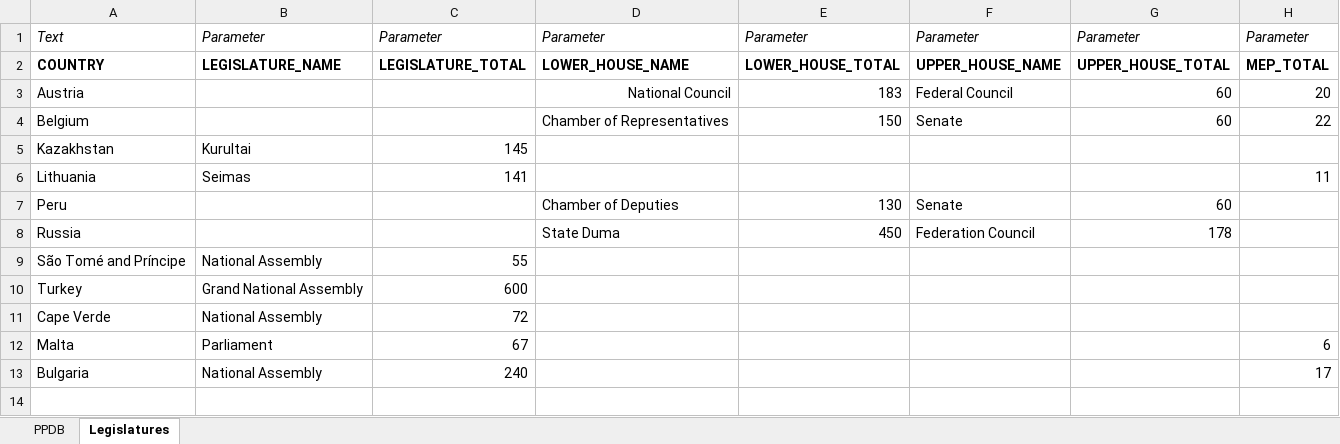
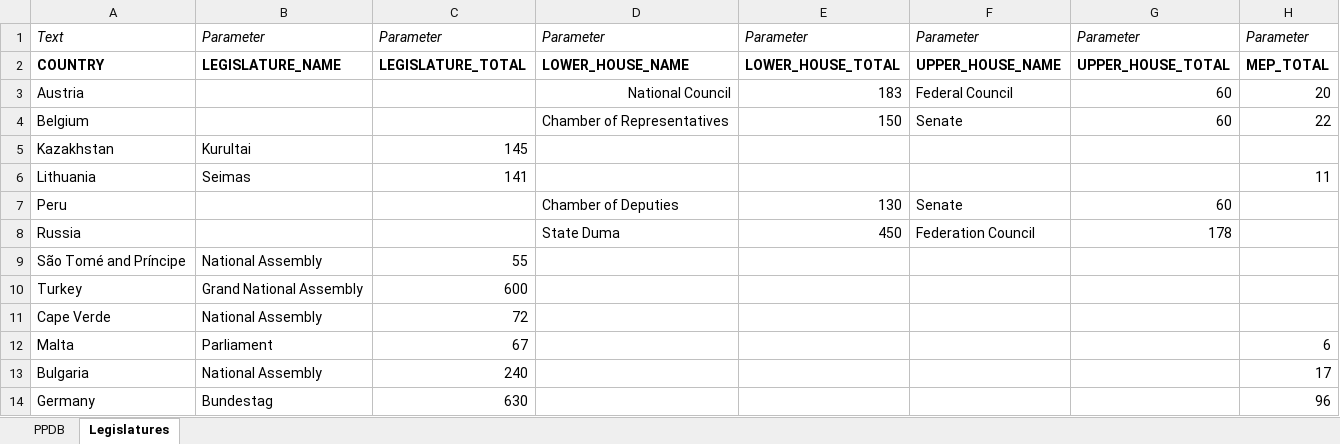
Before and after one commit to PLATELru/ppdb, an Excel workbook: data/PPDB database.xlsx, sheet Legislatures, drawn as a sheet; values as stored, in another font and other column widths than the file's, no borders; charts and pictures not drawn; the diff names each change by its address in the sheet, - before the commit and + after, or states it on an @@ line.

```diff
--- a/data/PPDB database.xlsx (sheet Legislatures)
+++ b/data/PPDB database.xlsx (sheet Legislatures)
+row 14: Germany | Bundestag | 630 |  |  |  |  | 96
```
Also changed, not shown: sheet PPDB.
